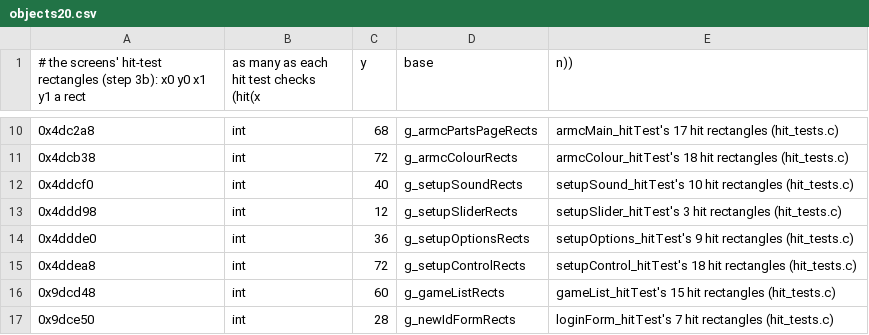
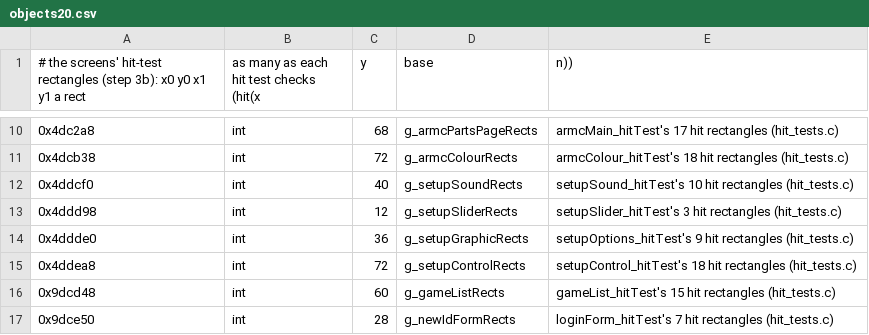
Before and after one commit to sekuza009/axis-recomp, a CSV file: tools/names/objects20.csv, drawn as a sheet; only a part is shown, gaps mark what is left out.

```diff
--- a/tools/names/objects20.csv
+++ b/tools/names/objects20.csv
@@ -13,3 +13,3 @@
 0x4ddd98,int,12,g_setupSliderRects,setupSlider_hitTest's 3 hit rectangles (hit_tests.c)
-0x4ddde0,int,36,g_setupOptionsRects,setupOptions_hitTest's 9 hit rectangles (hit_tests.c)
+0x4ddde0,int,36,g_setupGraphicRects,setupOptions_hitTest's 9 hit rectangles (hit_tests.c)
 0x4ddea8,int,72,g_setupControlRects,setupControl_hitTest's 18 hit rectangles (hit_tests.c)
```
Also changed, not shown: tools/names/globals20.csv, tools/names/objects22.csv, 18 other files.
